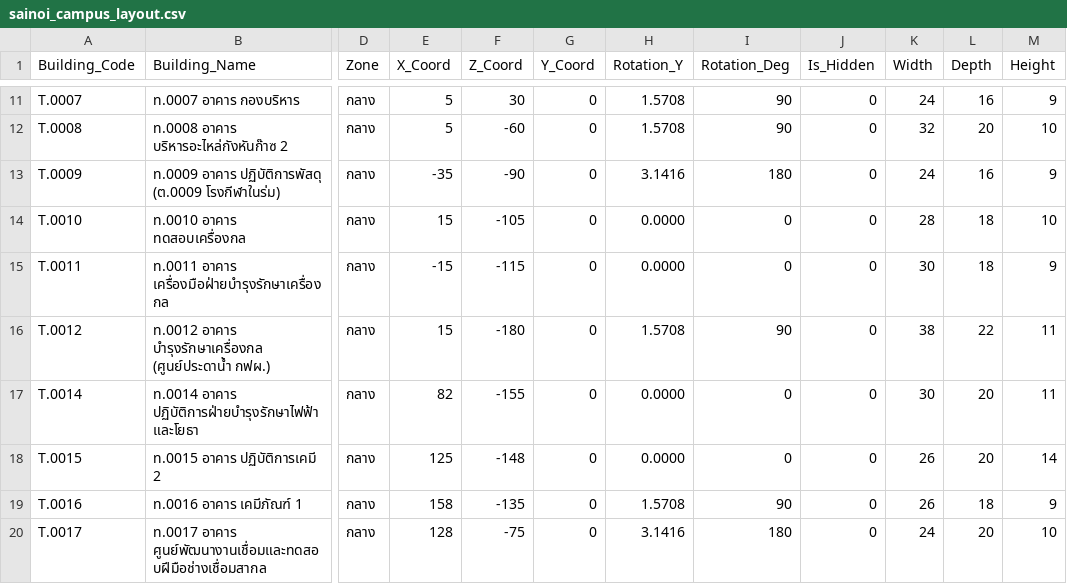
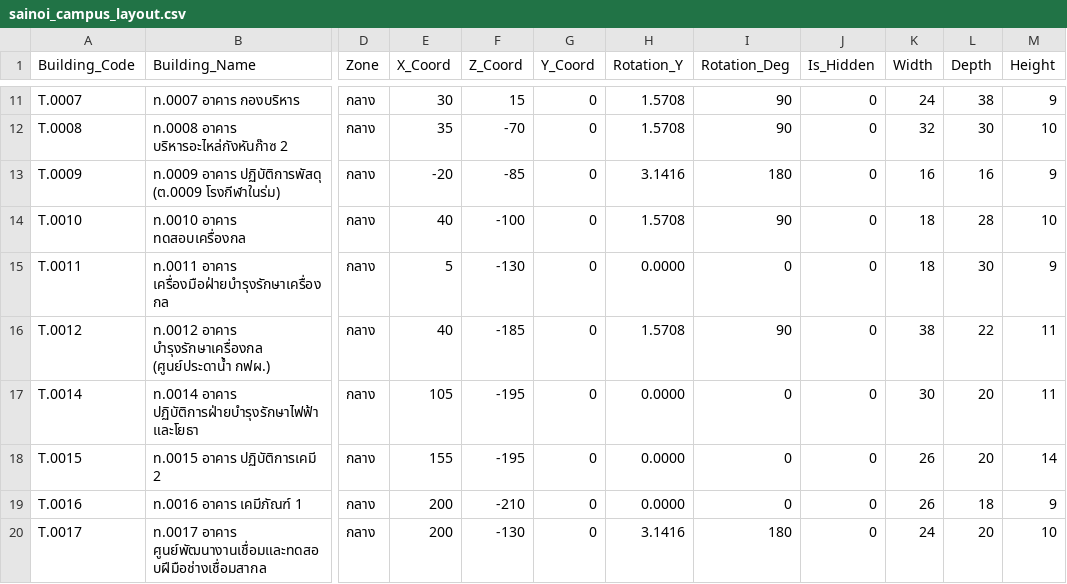
Before and after one commit to maleeart/Energy-Dashboard, a CSV file: data/sainoi_campus_layout.csv, drawn as a sheet; only a part is shown, gaps mark what is left out; the diff covers the shown part only; the diff names each change by its address in the sheet, - before the commit and + after, or states it on an @@ line.

```diff
--- a/data/sainoi_campus_layout.csv
+++ b/data/sainoi_campus_layout.csv
-E11 (X_Coord): 5
+E11 (X_Coord): 30
-F11 (Z_Coord): 30
+F11 (Z_Coord): 15
-L11 (Depth): 16
+L11 (Depth): 38
-E12 (X_Coord): 5
+E12 (X_Coord): 35
-F12 (Z_Coord): -60
+F12 (Z_Coord): -70
-L12 (Depth): 20
+L12 (Depth): 30
-E13 (X_Coord): -35
+E13 (X_Coord): -20
-F13 (Z_Coord): -90
+F13 (Z_Coord): -85
-K13 (Width): 24
+K13 (Width): 16
-E14 (X_Coord): 15
+E14 (X_Coord): 40
-F14 (Z_Coord): -105
+F14 (Z_Coord): -100
-H14 (Rotation_Y): 0.0000
+H14 (Rotation_Y): 1.5708
-I14 (Rotation_Deg): 0
+I14 (Rotation_Deg): 90
-K14 (Width): 28
+K14 (Width): 18
-L14 (Depth): 18
+L14 (Depth): 28
-E15 (X_Coord): -15
+E15 (X_Coord): 5
-F15 (Z_Coord): -115
+F15 (Z_Coord): -130
-K15 (Width): 30
+K15 (Width): 18
-L15 (Depth): 18
+L15 (Depth): 30
-E16 (X_Coord): 15
+E16 (X_Coord): 40
-F16 (Z_Coord): -180
+F16 (Z_Coord): -185
-E17 (X_Coord): 82
+E17 (X_Coord): 105
-F17 (Z_Coord): -155
+F17 (Z_Coord): -195
-E18 (X_Coord): 125
+E18 (X_Coord): 155
-F18 (Z_Coord): -148
+F18 (Z_Coord): -195
-E19 (X_Coord): 158
+E19 (X_Coord): 200
-F19 (Z_Coord): -135
+F19 (Z_Coord): -210
-H19 (Rotation_Y): 1.5708
+H19 (Rotation_Y): 0.0000
-I19 (Rotation_Deg): 90
+I19 (Rotation_Deg): 0
-E20 (X_Coord): 128
+E20 (X_Coord): 200
-F20 (Z_Coord): -75
+F20 (Z_Coord): -130
```
Also changed, not shown: 66 edited cells elsewhere in this file, 6 other files.
